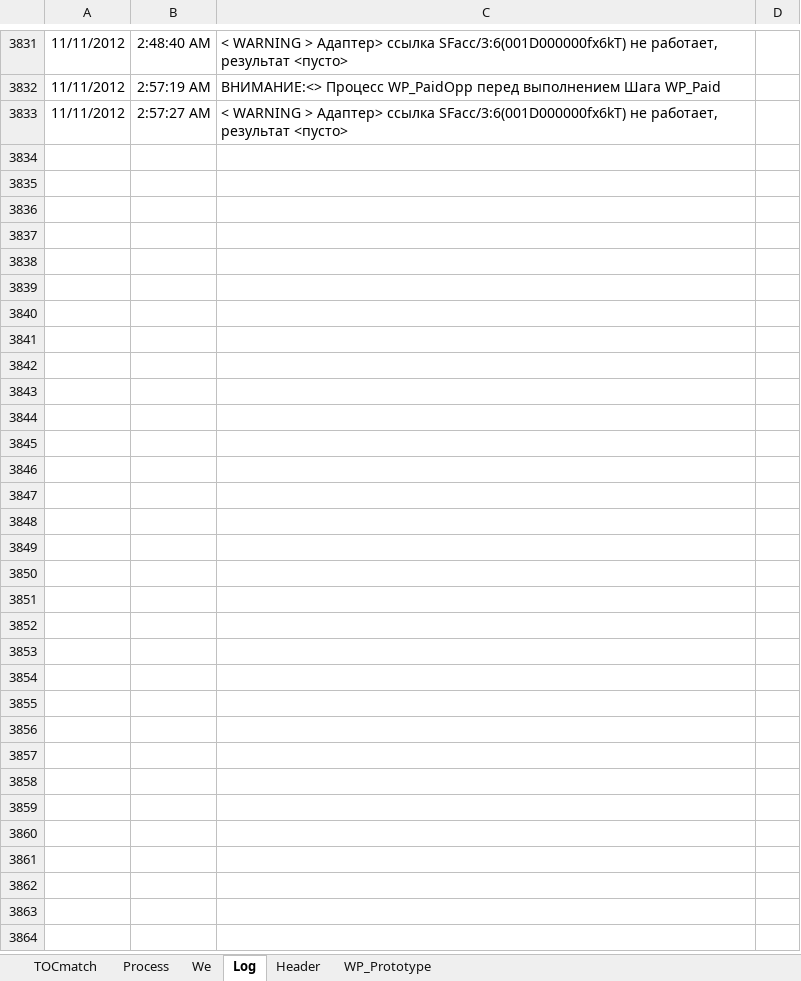
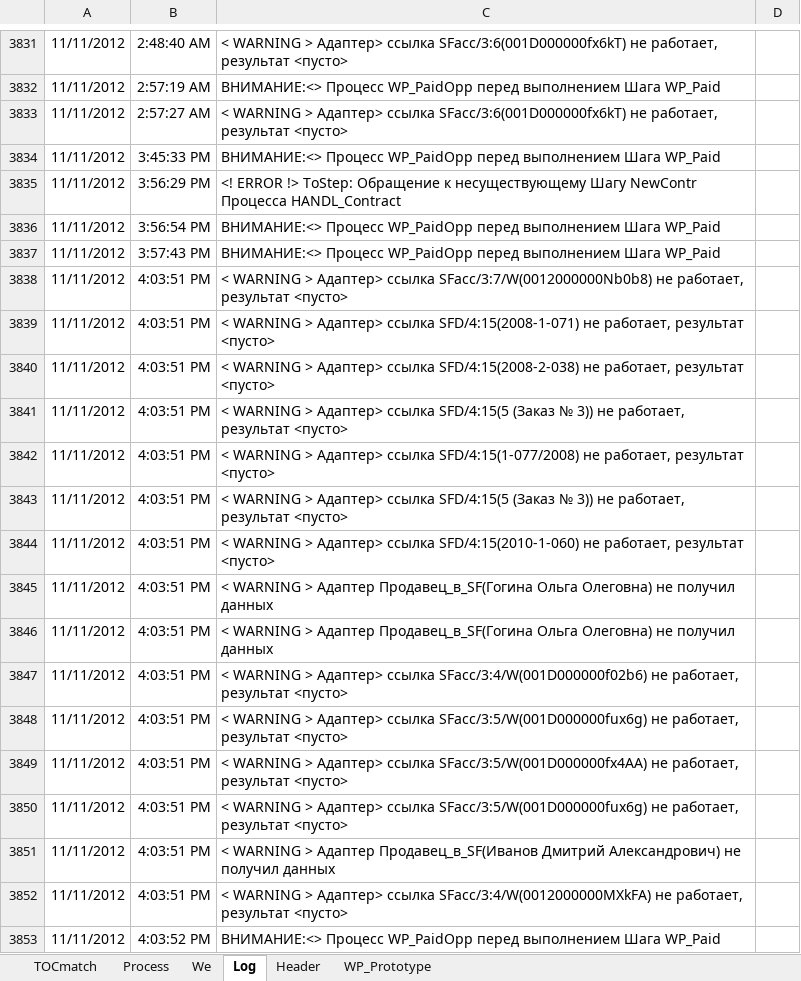
Before and after one commit to PavelKhrapkin/match, an Excel workbook: match2.0/match.xlsm, sheet Log, drawn as a sheet; only a part is shown, gaps mark what is left out; values as stored, in another font and other column widths than the file's, no borders; charts and pictures not drawn; the diff covers the shown part only; the diff names each change by its address in the sheet, - before the commit and + after, or states it on an @@ line.

```diff
--- a/match2.0/match.xlsm (sheet Log)
+++ b/match2.0/match.xlsm (sheet Log)
+row 3834: 11/11/2012 | 3:45:33 PM | ВНИМАНИЕ:<> Процесс WP_PaidOpp перед выполнением Шага WP_Paid
+row 3835: 11/11/2012 | 3:56:29 PM | <! ERROR !> ToStep: Обращение к несуществующему Шагу NewContr Процесса HANDL_Contract
+row 3836: 11/11/2012 | 3:56:54 PM | ВНИМАНИЕ:<> Процесс WP_PaidOpp перед выполнением Шага WP_Paid
+row 3837: 11/11/2012 | 3:57:43 PM | ВНИМАНИЕ:<> Процесс WP_PaidOpp перед выполнением Шага WP_Paid
+row 3838: 11/11/2012 | 4:03:51 PM | < WARNING > Адаптер> ссылка SFacc/3:7/W(0012000000Nb0b8) не работает, результат <пусто>
+row 3839: 11/11/2012 | 4:03:51 PM | < WARNING > Адаптер> ссылка SFD/4:15(2008-1-071) не работает, результат <пусто>
+row 3840: 11/11/2012 | 4:03:51 PM | < WARNING > Адаптер> ссылка SFD/4:15(2008-2-038) не работает, результат <пусто>
+row 3841: 11/11/2012 | 4:03:51 PM | < WARNING > Адаптер> ссылка SFD/4:15(5 (Заказ № 3)) не работает, результат <пусто>
+row 3842: 11/11/2012 | 4:03:51 PM | < WARNING > Адаптер> ссылка SFD/4:15(1-077/2008) не работает, результат <пусто>
+row 3843: 11/11/2012 | 4:03:51 PM | < WARNING > Адаптер> ссылка SFD/4:15(5 (Заказ № 3)) не работает, результат <пусто>
+row 3844: 11/11/2012 | 4:03:51 PM | < WARNING > Адаптер> ссылка SFD/4:15(2010-1-060) не работает, результат <пусто>
+row 3845: 11/11/2012 | 4:03:51 PM | < WARNING > Адаптер Продавец_в_SF(Гогина Ольга Олеговна) не получил данных
+row 3846: 11/11/2012 | 4:03:51 PM | < WARNING > Адаптер Продавец_в_SF(Гогина Ольга Олеговна) не получил данных
+row 3847: 11/11/2012 | 4:03:51 PM | < WARNING > Адаптер> ссылка SFacc/3:4/W(001D000000f02b6) не работает, результат <пусто>
+row 3848: 11/11/2012 | 4:03:51 PM | < WARNING > Адаптер> ссылка SFacc/3:5/W(001D000000fux6g) не работает, результат <пусто>
+row 3849: 11/11/2012 | 4:03:51 PM | < WARNING > Адаптер> ссылка SFacc/3:5/W(001D000000fx4AA) не работает, результат <пусто>
+row 3850: 11/11/2012 | 4:03:51 PM | < WARNING > Адаптер> ссылка SFacc/3:5/W(001D000000fux6g) не работает, результат <пусто>
+row 3851: 11/11/2012 | 4:03:51 PM | < WARNING > Адаптер Продавец_в_SF(Иванов Дмитрий Александрович) не получил данных
+row 3852: 11/11/2012 | 4:03:51 PM | < WARNING > Адаптер> ссылка SFacc/3:4/W(0012000000MXkFA) не работает, результат <пусто>
+row 3853: 11/11/2012 | 4:03:52 PM | ВНИМАНИЕ:<> Процесс WP_PaidOpp перед выполнением Шага WP_Paid
```
Also changed, not shown: 340 added rows and 1 edited cell elsewhere in this sheet, sheet WP_Prototype, sheet Process, sheet TOCmatch, formulas that keep their value.
